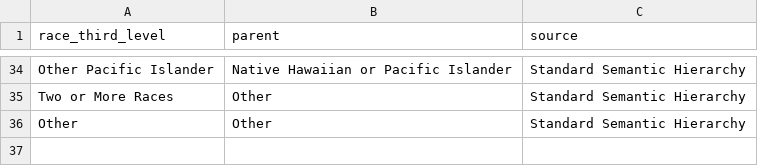
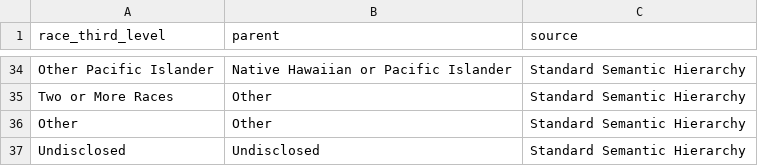
Before and after one commit to ekrolen/demo_hierarchy_docs, a CSV file: race_third_level.csv, drawn as a sheet; only a part is shown, gaps mark what is left out.

Commit message:
Adding fourth level race for undisclosed

```diff
--- a/race_third_level.csv
+++ b/race_third_level.csv
@@ -36 +36,2 @@ Two or More Races,Other,Standard Semantic Hierarchy
 Other,Other,Standard Semantic Hierarchy
+Undisclosed,Undisclosed,Standard Semantic Hierarchy
```
